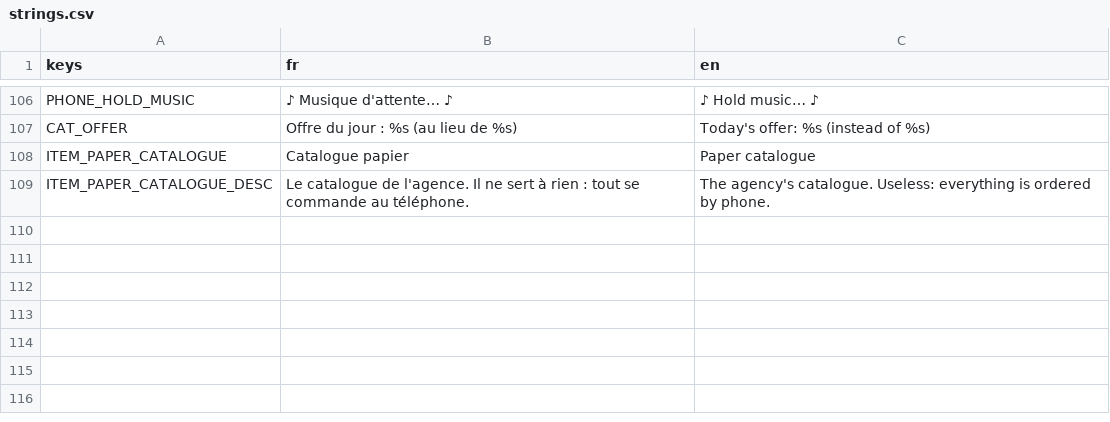
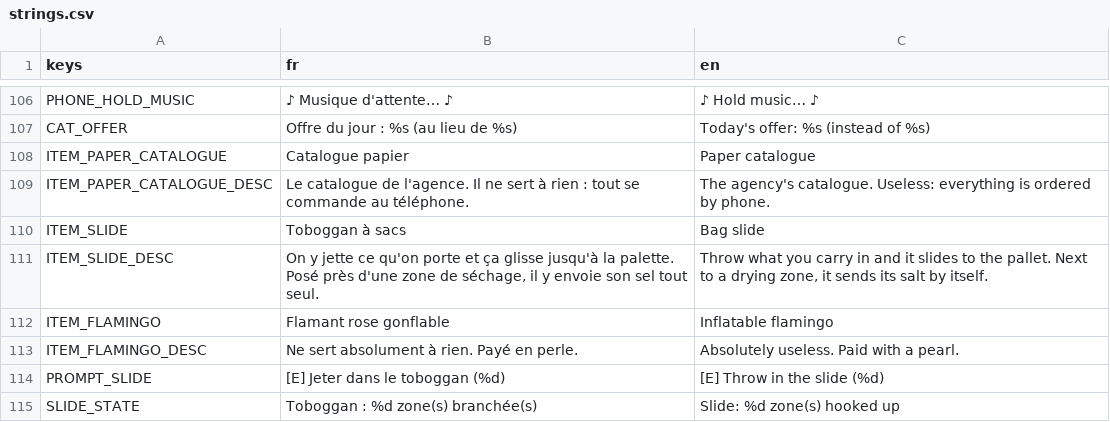
Before and after one commit to OthmaneWahbi/Drain-The-Ocean, a CSV file: game/localization/strings.csv, drawn as a sheet; only a part is shown, gaps mark what is left out; the diff names each change by its address in the sheet, - before the commit and + after, or states it on an @@ line.

```diff
--- a/game/localization/strings.csv
+++ b/game/localization/strings.csv
+row 110: ITEM_SLIDE | Toboggan à sacs | Bag slide
+row 111: ITEM_SLIDE_DESC | On y jette ce qu'on porte et ça glisse jusqu'à la palette. Posé près d'une zone de séchage, il y envoie son sel tout seul. | Throw what you carry in and it slides to the pallet. Next to a drying zone, it sends its salt by itself.
+row 112: ITEM_FLAMINGO | Flamant rose gonflable | Inflatable flamingo
+row 113: ITEM_FLAMINGO_DESC | Ne sert absolument à rien. Payé en perle. | Absolutely useless. Paid with a pearl.
+row 114: PROMPT_SLIDE | [E] Jeter dans le toboggan (%d) | [E] Throw in the slide (%d)
+row 115: SLIDE_STATE | Toboggan : %d zone(s) branchée(s) | Slide: %d zone(s) hooked up
```
Also changed, not shown: 14 other files.
